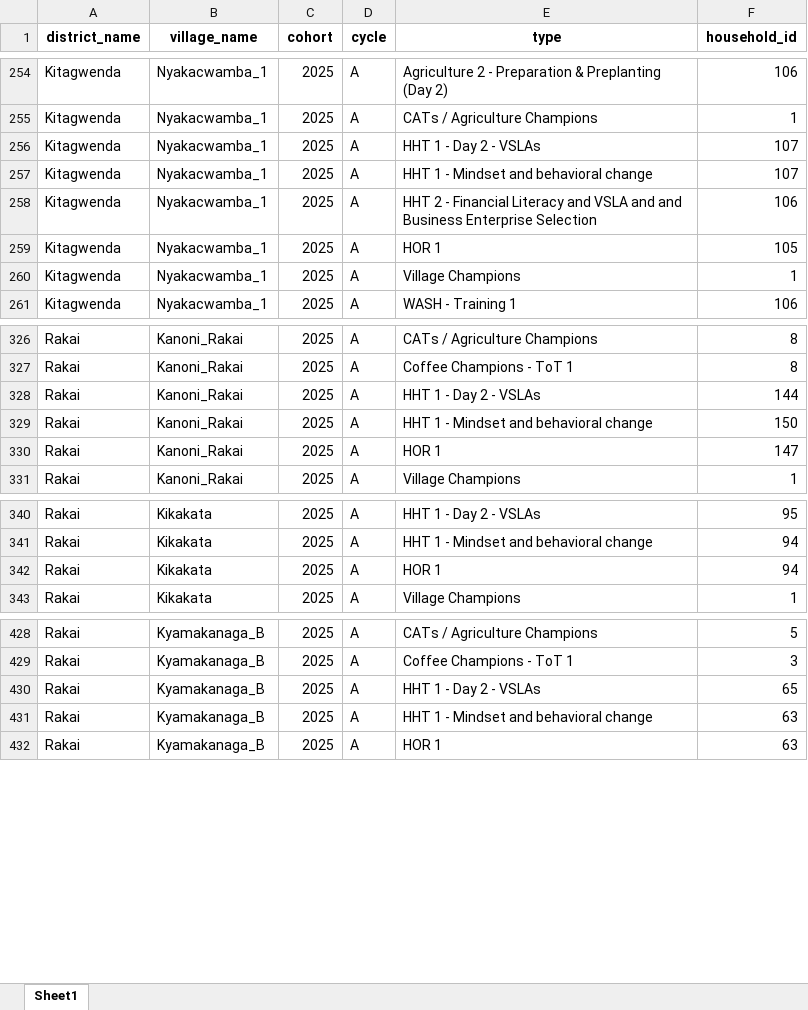
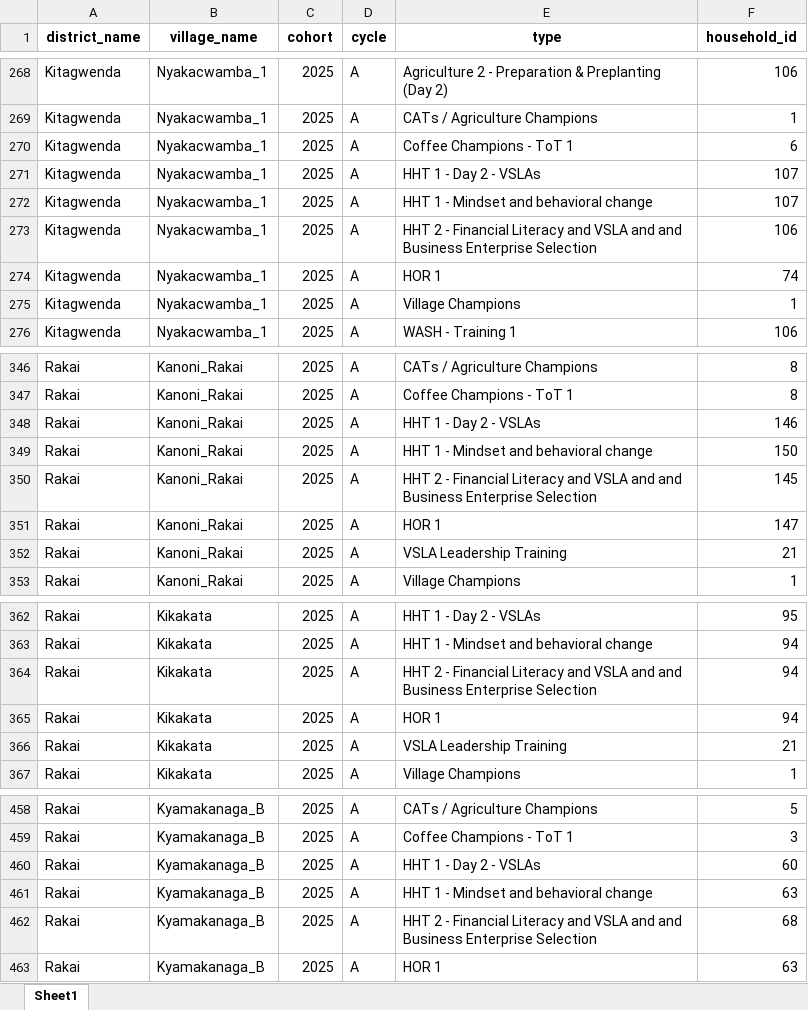
Before and after one commit to edisonmugabi/HWG-Q1-Reporting-2025, an Excel workbook: Quality reports shared/training_analysis.xlsx, sheet Sheet1, drawn as a sheet; only a part is shown, gaps mark what is left out; values as stored, in another font and other column widths than the file's, no borders; addresses are those after the commit; the diff covers the shown part only; the diff names each change by its address in the sheet, - before the commit and + after, or states it on an @@ line.

```diff
--- a/Quality reports shared/training_analysis.xlsx (sheet Sheet1)
+++ b/Quality reports shared/training_analysis.xlsx (sheet Sheet1)
+row 270: Kitagwenda | Nyakacwamba_1 | 2025 | A | Coffee Champions - ToT 1 | 6
-F274 (household_id): 105
+F274 (household_id): 74
-F348 (household_id): 144
+F348 (household_id): 146
+row 350: Rakai | Kanoni_Rakai | 2025 | A | HHT 2 - Financial Literacy and VSLA and and Business Enterprise Selection | 145
+row 352: Rakai | Kanoni_Rakai | 2025 | A | VSLA Leadership Training | 21
+row 364: Rakai | Kikakata | 2025 | A | HHT 2 - Financial Literacy and VSLA and and Business Enterprise Selection | 94
+row 366: Rakai | Kikakata | 2025 | A | VSLA Leadership Training | 21
-F460 (household_id): 65
+F460 (household_id): 60
+row 462: Rakai | Kyamakanaga_B | 2025 | A | HHT 2 - Financial Literacy and VSLA and and Business Enterprise Selection | 68
```
Also changed, not shown: 31 added rows and 3 edited cells elsewhere in this sheet, Quality reports shared/missing tools.xlsx, Quality reports shared/missing training reports.xlsx, 27 other files.
